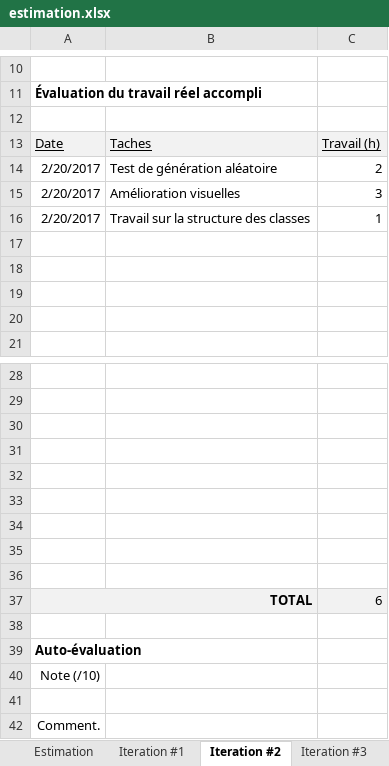
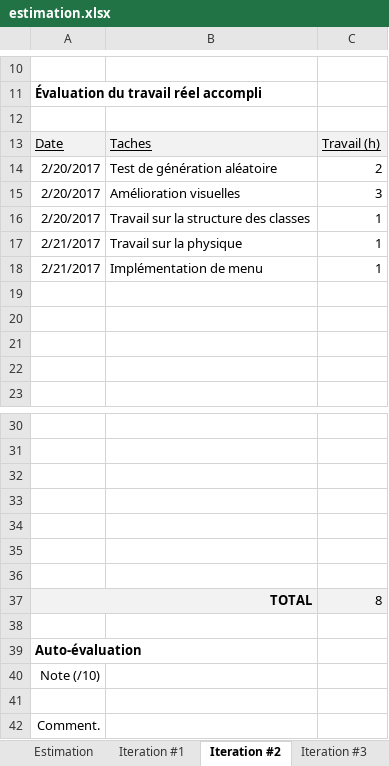
Before and after one commit to CarlGauthier/GAUCA_JeuBateau, an Excel workbook: Documents/GAUCA_Description_Projet/estimation.xlsx, sheet Iteration #2, drawn as a sheet; only a part is shown, gaps mark what is left out; values as stored, in another font and other column widths than the file's, no borders; charts and pictures not drawn; removed rows and columns are numbered as before the commit, all else as after; the diff names each change by its address in the sheet, - before the commit and + after, or states it on an @@ line.

```diff
--- a/Documents/GAUCA_Description_Projet/estimation.xlsx (sheet Iteration #2)
+++ b/Documents/GAUCA_Description_Projet/estimation.xlsx (sheet Iteration #2)
+row 17: 2/21/2017 | Travail sur la physique | 1
+row 18: 2/21/2017 | Implémentation de menu | 1
-row 35: (empty)
-row 36: (empty)
-C37: 6
+C37: 8
```
Also changed, not shown: 13 other files.
